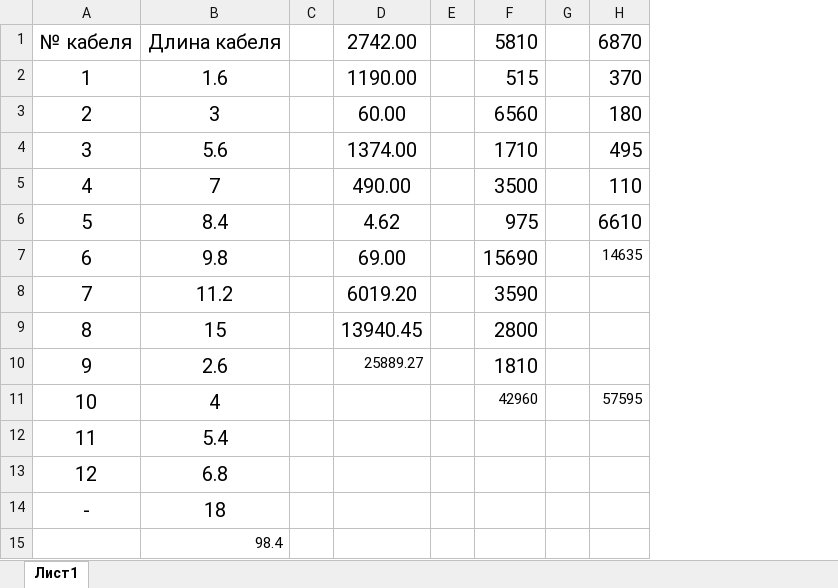
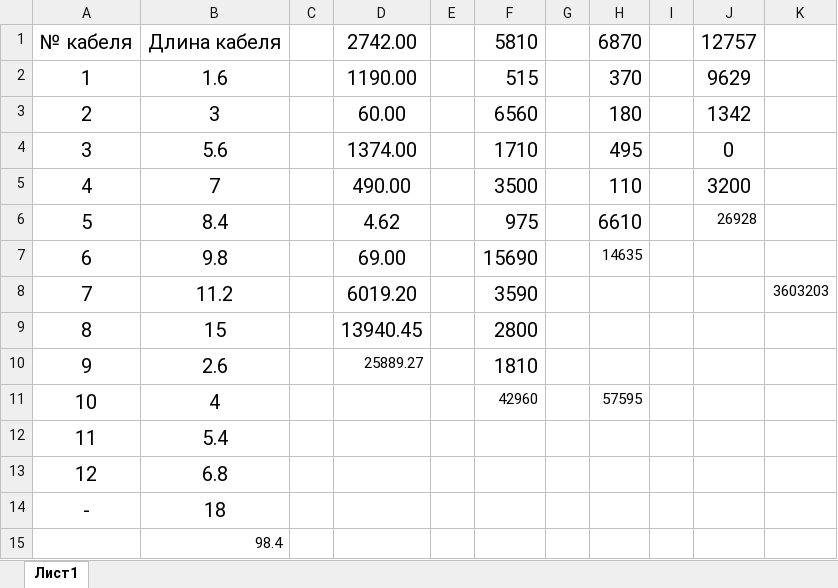
Before and after one commit to gozerentt/docrepo, an Excel workbook: Проект/Осман/херня табличная, нахер тебя придумали, но удобно.xlsx, sheet Лист1, drawn as a sheet; values as stored, in another font and other column widths than the file's, no borders; the diff names each change by its address in the sheet, - before the commit and + after, or states it on an @@ line.

```diff
--- a/Проект/Осман/херня табличная, нахер тебя придумали, но удобно.xlsx (sheet Лист1)
+++ b/Проект/Осман/херня табличная, нахер тебя придумали, но удобно.xlsx (sheet Лист1)
+column I, empty
+column J, rows 1-6: 12757 | 9629 | 1342 | 0 | 3200 | 26928
+column K, row 8: 3603203
```
Also changed, not shown: 1 other file.
